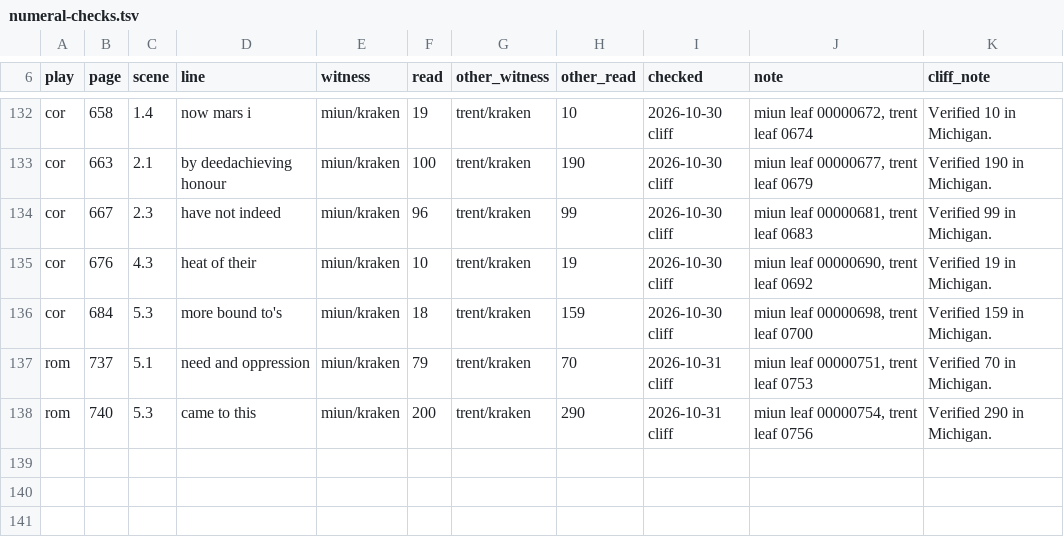
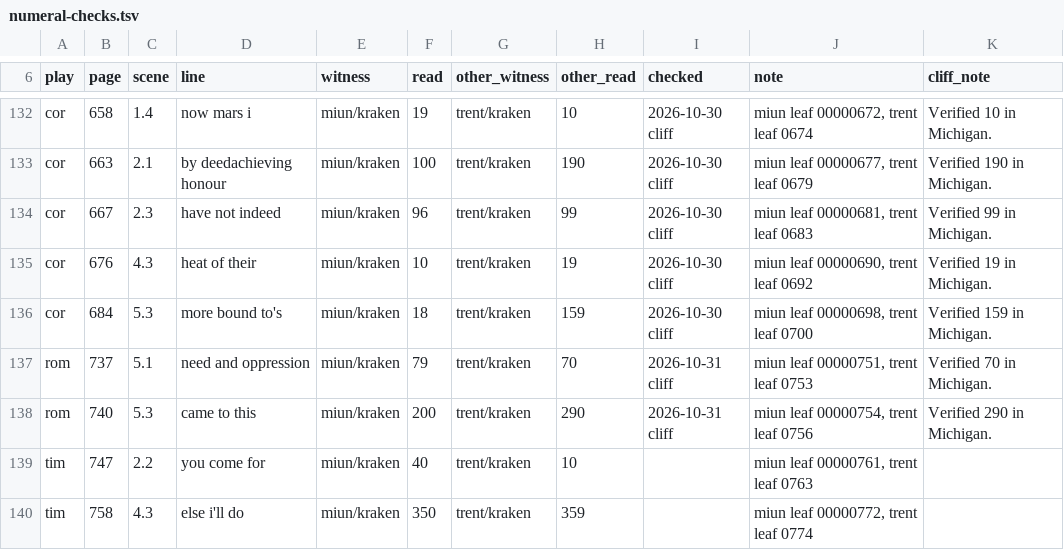
Before and after one commit to PerseusDLCode/corpus-tools, a TSV file: data/globe/numeral-checks.tsv, drawn as a sheet; only a part is shown, gaps mark what is left out.

```diff
--- a/data/globe/numeral-checks.tsv
+++ b/data/globe/numeral-checks.tsv
@@ -138 +138,3 @@ rom	737	5.1	need and oppression	miun/kraken	79	trent/kraken	70	2026-10-31 cliff
 rom	740	5.3	came to this	miun/kraken	200	trent/kraken	290	2026-10-31 cliff	miun leaf 00000754, trent leaf 0756	Verified 290 in Michigan.
+tim	747	2.2	you come for	miun/kraken	40	trent/kraken	10		miun leaf 00000761, trent leaf 0763	
+tim	758	4.3	else i'll do	miun/kraken	350	trent/kraken	359		miun leaf 00000772, trent leaf 0774	
```
Also changed, not shown: data/globe/shared-lines.tsv.
